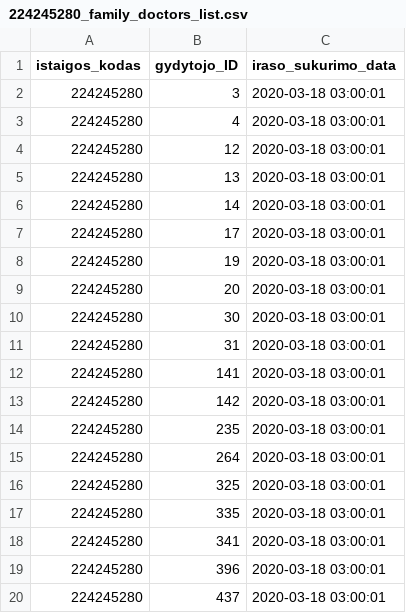
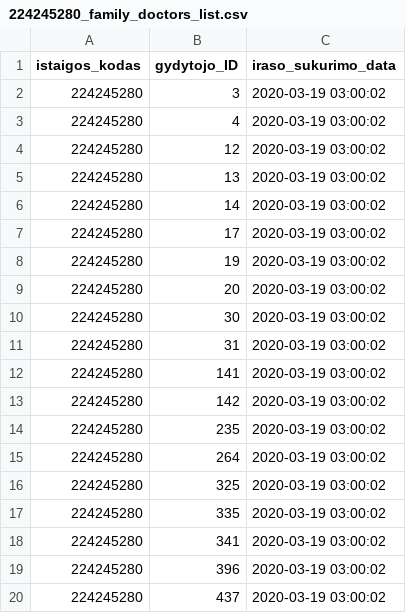
Before and after one commit to vilnius/lazdynu-poliklinika, a CSV file: 224245280_family_doctors_list.csv, drawn as a sheet.

```diff
--- a/224245280_family_doctors_list.csv
+++ b/224245280_family_doctors_list.csv
@@ -1,20 +1,20 @@
 istaigos_kodas;gydytojo_ID;iraso_sukurimo_data
-224245280;3;2020-03-18 03:00:01
-224245280;4;2020-03-18 03:00:01
-224245280;12;2020-03-18 03:00:01
-224245280;13;2020-03-18 03:00:01
-224245280;14;2020-03-18 03:00:01
-224245280;17;2020-03-18 03:00:01
-224245280;19;2020-03-18 03:00:01
-224245280;20;2020-03-18 03:00:01
-224245280;30;2020-03-18 03:00:01
-224245280;31;2020-03-18 03:00:01
-224245280;141;2020-03-18 03:00:01
-224245280;142;2020-03-18 03:00:01
-224245280;235;2020-03-18 03:00:01
-224245280;264;2020-03-18 03:00:01
-224245280;325;2020-03-18 03:00:01
-224245280;335;2020-03-18 03:00:01
-224245280;341;2020-03-18 03:00:01
-224245280;396;2020-03-18 03:00:01
-224245280;437;2020-03-18 03:00:01
+224245280;3;2020-03-19 03:00:02
+224245280;4;2020-03-19 03:00:02
+224245280;12;2020-03-19 03:00:02
+224245280;13;2020-03-19 03:00:02
+224245280;14;2020-03-19 03:00:02
+224245280;17;2020-03-19 03:00:02
+224245280;19;2020-03-19 03:00:02
+224245280;20;2020-03-19 03:00:02
+224245280;30;2020-03-19 03:00:02
+224245280;31;2020-03-19 03:00:02
+224245280;141;2020-03-19 03:00:02
+224245280;142;2020-03-19 03:00:02
+224245280;235;2020-03-19 03:00:02
+224245280;264;2020-03-19 03:00:02
+224245280;325;2020-03-19 03:00:02
+224245280;335;2020-03-19 03:00:02
+224245280;341;2020-03-19 03:00:02
+224245280;396;2020-03-19 03:00:02
+224245280;437;2020-03-19 03:00:02
```
Also changed, not shown: 1 other file.
